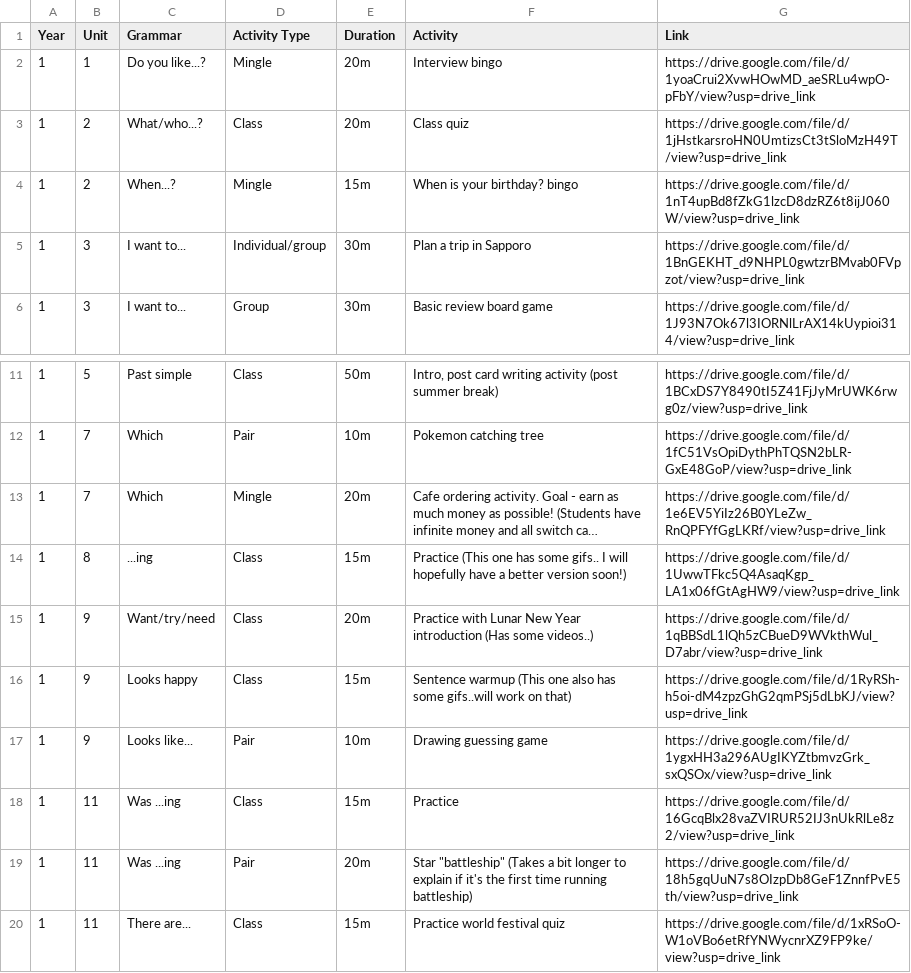
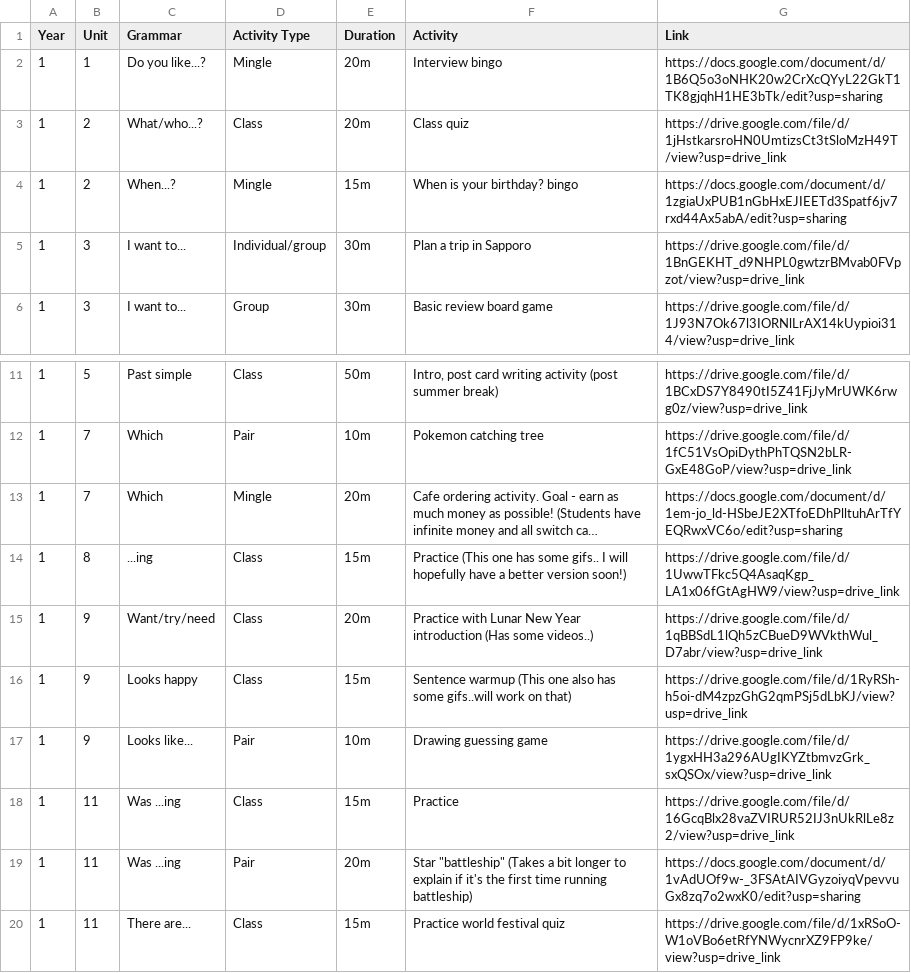
Before and after one commit to lilywus/alting, a CSV file: data/lessons.csv, drawn as a sheet; only a part is shown, gaps mark what is left out; long unchanged cells end in …; the diff names each change by its address in the sheet, - before the commit and + after, or states it on an @@ line.

Commit message:
View some 1st year lessons as Google docs

```diff
--- a/data/lessons.csv
+++ b/data/lessons.csv
-G2 (Link): https://drive.google.com/file/d/1yoaCrui2XvwHOwMD_aeSRLu4wpO-pFbY/view?usp=drive_link
+G2 (Link): https://docs.google.com/document/d/1B6Q5o3oNHK20w2CrXcQYyL22GkT1TK8gjqhH1HE3bTk/edit?usp=sharing
-G4 (Link): https://drive.google.com/file/d/1nT4upBd8fZkG1lzcD8dzRZ6t8ijJ060W/view?usp=drive_link
+G4 (Link): https://docs.google.com/document/d/1zgiaUxPUB1nGbHxEJIEETd3Spatf6jv7rxd44Ax5abA/edit?usp=sharing
-G13 (Link): https://drive.google.com/file/d/1e6EV5YiIz26B0YLeZw_RnQPFYfGgLKRf/view?usp=drive_link
+G13 (Link): https://docs.google.com/document/d/1em-jo_ld-HSbeJE2XTfoEDhPlltuhArTfYEQRwxVC6o/edit?usp=sharing
-G19 (Link): https://drive.google.com/file/d/18h5gqUuN7s8OIzpDb8GeF1ZnnfPvE5th/view?usp=drive_link
+G19 (Link): https://docs.google.com/document/d/1vAdUOf9w-_3FSAtAIVGyzoiyqVpevvuGx8zq7o2wxK0/edit?usp=sharing
```
